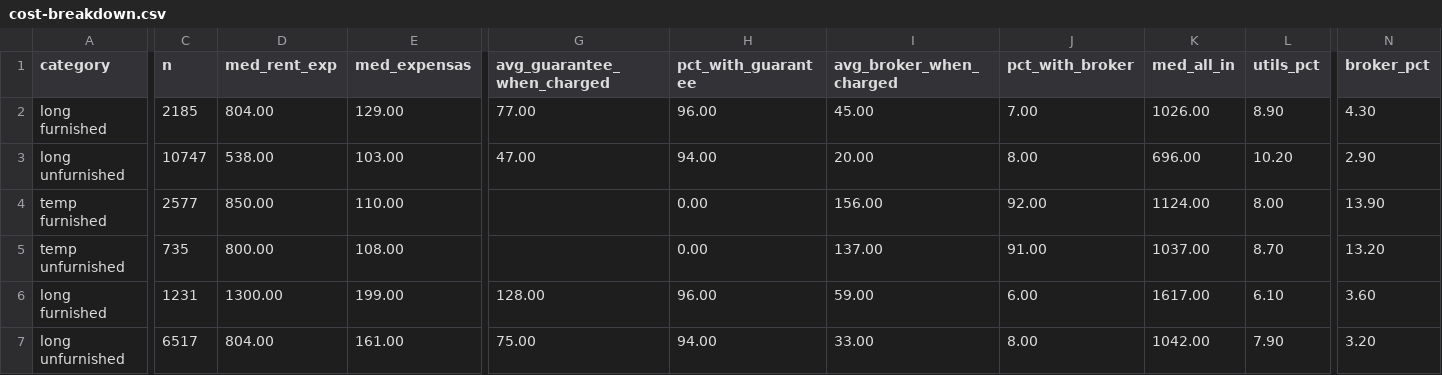
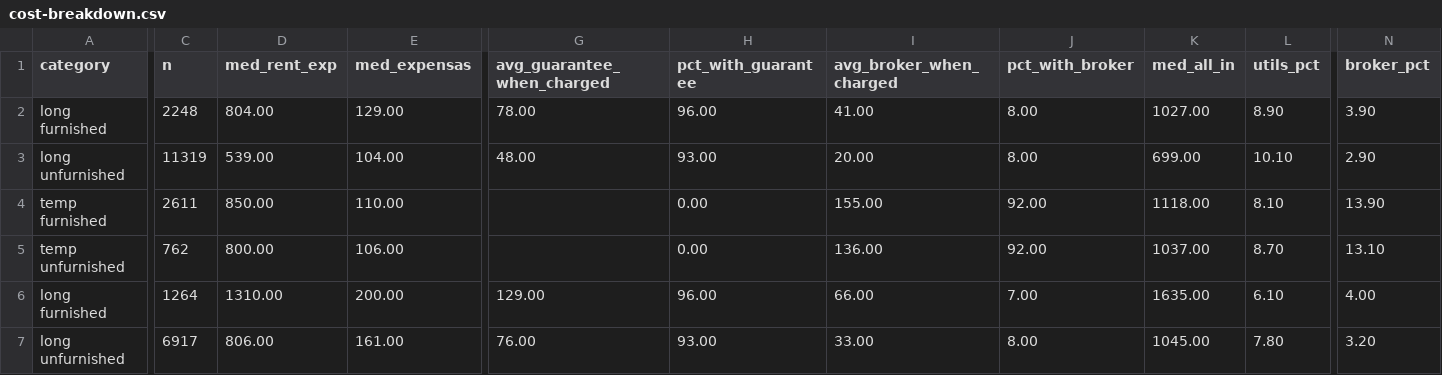
Before and after one commit to unitrank/buenos-aires-rental-market, a CSV file: data/latest/cost-breakdown.csv, drawn as a sheet; only a part is shown, gaps mark what is left out; removed rows and columns are numbered as before the commit, all else as after; rows hold the shown columns only; the diff covers the shown part only; the diff names each change by its address in the sheet, - before the commit and + after, or states it on an @@ line.

```diff
--- a/data/latest/cost-breakdown.csv
+++ b/data/latest/cost-breakdown.csv
-C2 (n): 2185
+C2 (n): 2248
-G2 (avg_guarantee_when_charged): 77.00
+G2 (avg_guarantee_when_charged): 78.00
-I2 (avg_broker_when_charged): 45.00
+I2 (avg_broker_when_charged): 41.00
-J2 (pct_with_broker): 7.00
+J2 (pct_with_broker): 8.00
-K2 (med_all_in): 1026.00
+K2 (med_all_in): 1027.00
-N2 (broker_pct): 4.30
+N2 (broker_pct): 3.90
-C3 (n): 10747
+C3 (n): 11319
-D3 (med_rent_exp): 538.00
+D3 (med_rent_exp): 539.00
-E3 (med_expensas): 103.00
+E3 (med_expensas): 104.00
-G3 (avg_guarantee_when_charged): 47.00
+G3 (avg_guarantee_when_charged): 48.00
-H3 (pct_with_guarantee): 94.00
+H3 (pct_with_guarantee): 93.00
-K3 (med_all_in): 696.00
+K3 (med_all_in): 699.00
-L3 (utils_pct): 10.20
+L3 (utils_pct): 10.10
-C4 (n): 2577
+C4 (n): 2611
-I4 (avg_broker_when_charged): 156.00
+I4 (avg_broker_when_charged): 155.00
-K4 (med_all_in): 1124.00
+K4 (med_all_in): 1118.00
-L4 (utils_pct): 8.00
+L4 (utils_pct): 8.10
-C5 (n): 735
+C5 (n): 762
-E5 (med_expensas): 108.00
+E5 (med_expensas): 106.00
-I5 (avg_broker_when_charged): 137.00
+I5 (avg_broker_when_charged): 136.00
-J5 (pct_with_broker): 91.00
+J5 (pct_with_broker): 92.00
-N5 (broker_pct): 13.20
+N5 (broker_pct): 13.10
-row 6: long furnished | 1231 | 1300.00 | 199.00 | 128.00 | 96.00 | 59.00 | 6.00 | 1617.00 | 6.10 | 3.60
+row 6: long furnished | 1264 | 1310.00 | 200.00 | 129.00 | 96.00 | 66.00 | 7.00 | 1635.00 | 6.10 | 4.00
-C7 (n): 6517
+C7 (n): 6917
-D7 (med_rent_exp): 804.00
+D7 (med_rent_exp): 806.00
-G7 (avg_guarantee_when_charged): 75.00
+G7 (avg_guarantee_when_charged): 76.00
-H7 (pct_with_guarantee): 94.00
+H7 (pct_with_guarantee): 93.00
-K7 (med_all_in): 1042.00
+K7 (med_all_in): 1045.00
-L7 (utils_pct): 7.90
+L7 (utils_pct): 7.80
```
Also changed, not shown: 3 added rows, 3 removed rows and 20 edited cells elsewhere in this file, data/history/uaci-2026-09.csv, data/latest/by-barrio.csv, 7 other files.
